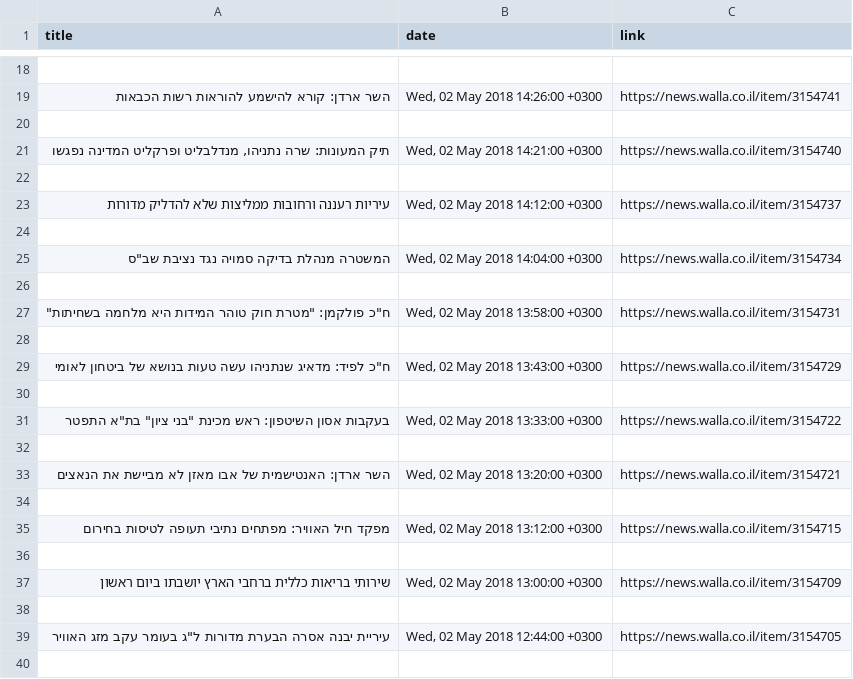
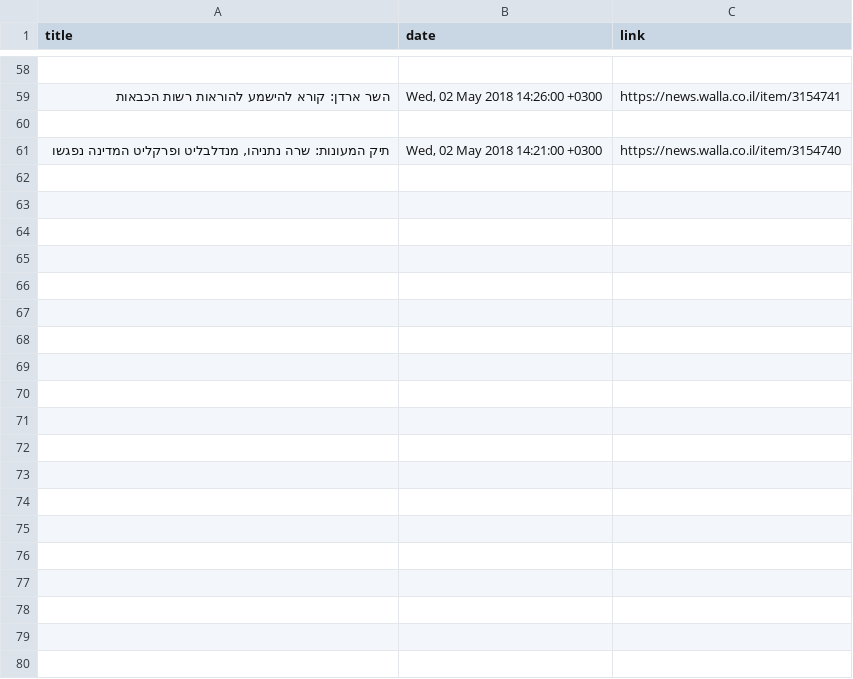
Before and after one commit to eladgubkin/python-exercises, a CSV file: WebsiteScraping/Walla.csv, drawn as a sheet; only a part is shown, gaps mark what is left out; the diff covers the shown part only.

```diff
--- a/WebsiteScraping/Walla.csv
+++ b/WebsiteScraping/Walla.csv
@@ -21,20 +61 @@ title,date,link
 "תיק המעונות: שרה נתניהו, מנדלבליט ופרקליט המדינה נפגשו","Wed, 02 May 2018 14:21:00 +0300",https://news.walla.co.il/item/3154740
-
-עיריות רעננה ורחובות ממליצות שלא להדליק מדורות,"Wed, 02 May 2018 14:12:00 +0300",https://news.walla.co.il/item/3154737
-
-"המשטרה מנהלת בדיקה סמויה נגד נציבת שב""ס","Wed, 02 May 2018 14:04:00 +0300",https://news.walla.co.il/item/3154734
-
-"ח""כ פולקמן: ""מטרת חוק טוהר המידות היא מלחמה בשחיתות""","Wed, 02 May 2018 13:58:00 +0300",https://news.walla.co.il/item/3154731
-
-"ח""כ לפיד: מדאיג שנתניהו עשה טעות בנושא של ביטחון לאומי","Wed, 02 May 2018 13:43:00 +0300",https://news.walla.co.il/item/3154729
-
-"בעקבות אסון השיטפון: ראש מכינת ""בני ציון"" בת""א התפטר","Wed, 02 May 2018 13:33:00 +0300",https://news.walla.co.il/item/3154722
-
-השר ארדן: האנטישמית  של אבו מאזן לא מביישת את הנאצים,"Wed, 02 May 2018 13:20:00 +0300",https://news.walla.co.il/item/3154721
-
-מפקד חיל האוויר: מפתחים נתיבי תעופה לטיסות בחירום,"Wed, 02 May 2018 13:12:00 +0300",https://news.walla.co.il/item/3154715
-
-שירותי בריאות כללית ברחבי הארץ יושבתו ביום ראשון,"Wed, 02 May 2018 13:00:00 +0300",https://news.walla.co.il/item/3154709
-
-"עיריית יבנה אסרה הבערת מדורות ל""ג בעומר עקב מזג האוויר","Wed, 02 May 2018 12:44:00 +0300",https://news.walla.co.il/item/3154705
-
```
Also changed, not shown: 40 added rows, 61 removed rows and 1 edited cell elsewhere in this file, WebsiteScraping/NewYorkTimes.csv, WebsiteScraping/Ynet.csv, 5 other files.
